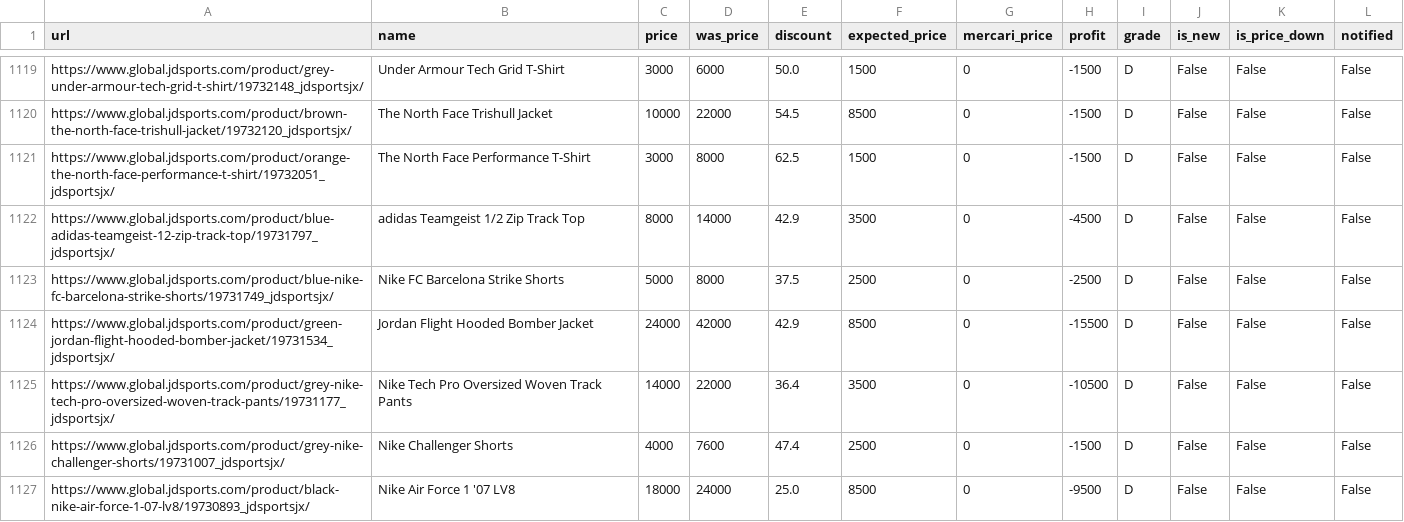
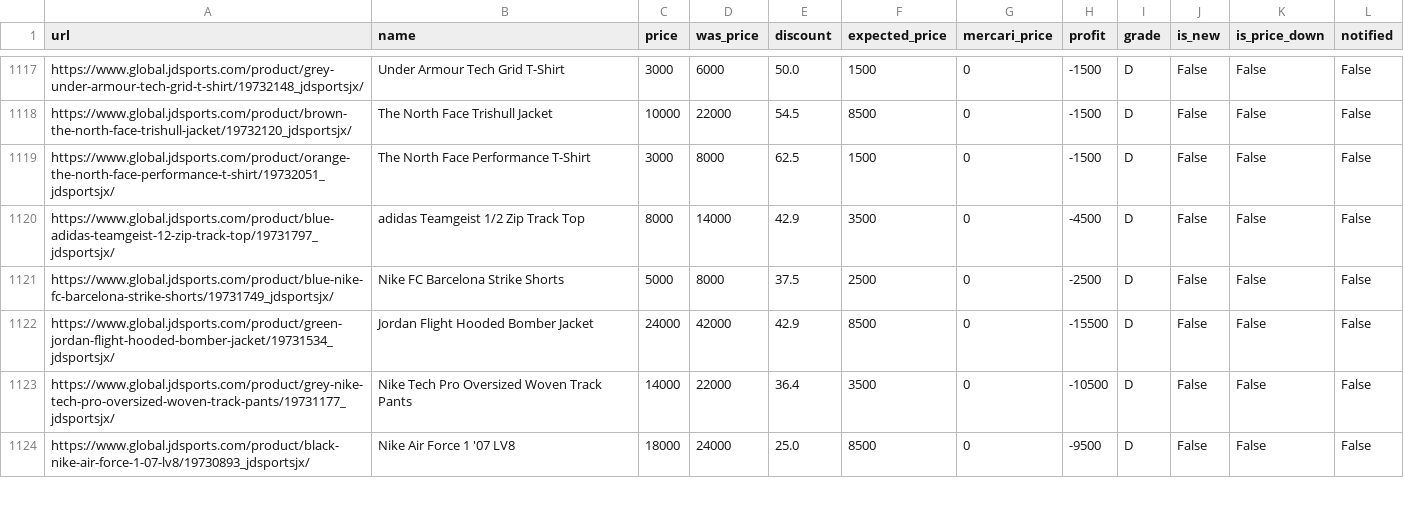
Before and after one commit to stonesidebear/jd-monitor, a CSV file: data/csv/products.csv, drawn as a sheet; only a part is shown, gaps mark what is left out; the diff covers the shown part only.

```diff
--- a/data/csv/products.csv
+++ b/data/csv/products.csv
@@ -1125,3 +1123,2 @@ https://www.global.jdsports.com/product/green-jordan-flight-hooded-bomber-jacket
 https://www.global.jdsports.com/product/grey-nike-tech-pro-oversized-woven-track-pants/19731177_jdsportsjx/,Nike Tech Pro Oversized Woven Track Pants,14000,22000,36.4,3500,0,-10500,D,False,False,False
-https://www.global.jdsports.com/product/grey-nike-challenger-shorts/19731007_jdsportsjx/,Nike Challenger Shorts,4000,7600,47.4,2500,0,-1500,D,False,False,False
 https://www.global.jdsports.com/product/black-nike-air-force-1-07-lv8/19730893_jdsportsjx/,Nike Air Force 1 '07 LV8,18000,24000,25.0,8500,0,-9500,D,False,False,False
```
Also changed, not shown: 1 added row, 6 removed rows, 3 moved rows and 1 edited cell elsewhere in this file, 1 other file.
